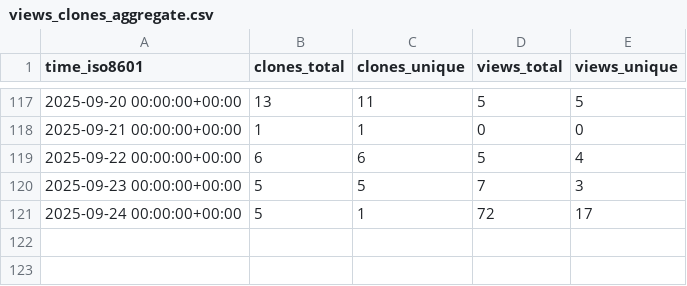
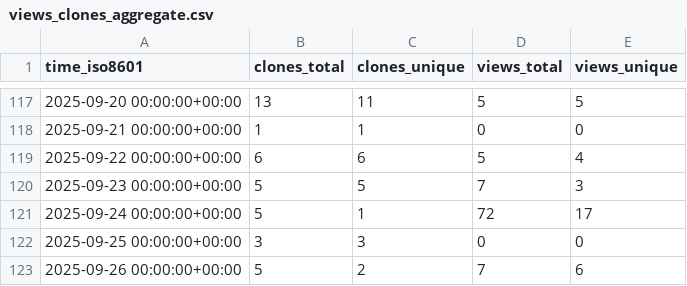
Before and after one commit to shalenMathew/Quotes-app, a CSV file: shalenMathew/Quotes-app/ghrs-data/views_clones_aggregate.csv, drawn as a sheet; only a part is shown, gaps mark what is left out.

```diff
--- a/shalenMathew/Quotes-app/ghrs-data/views_clones_aggregate.csv
+++ b/shalenMathew/Quotes-app/ghrs-data/views_clones_aggregate.csv
@@ -121 +121,3 @@ time_iso8601,clones_total,clones_unique,views_total,views_unique
 2025-09-24 00:00:00+00:00,5,1,72,17
+2025-09-25 00:00:00+00:00,3,3,0,0
+2025-09-26 00:00:00+00:00,5,2,7,6
```
Also changed, not shown: 1 other file.
